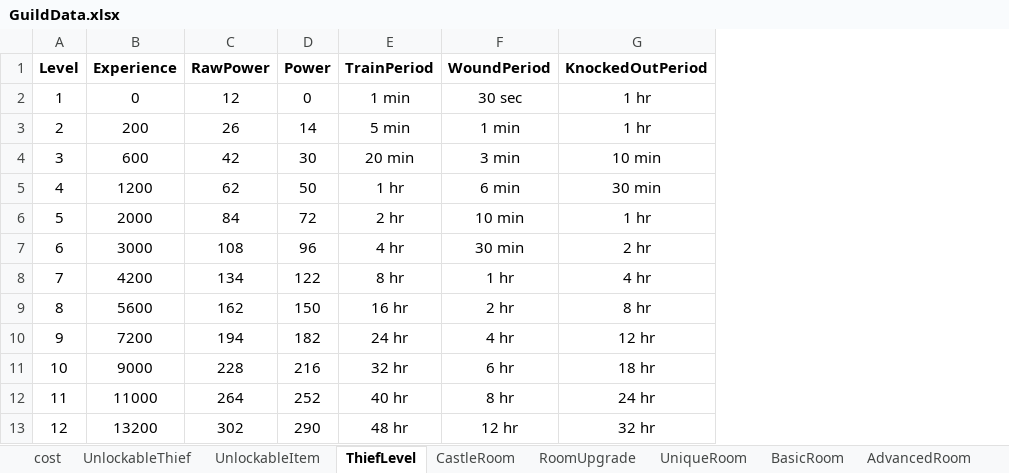
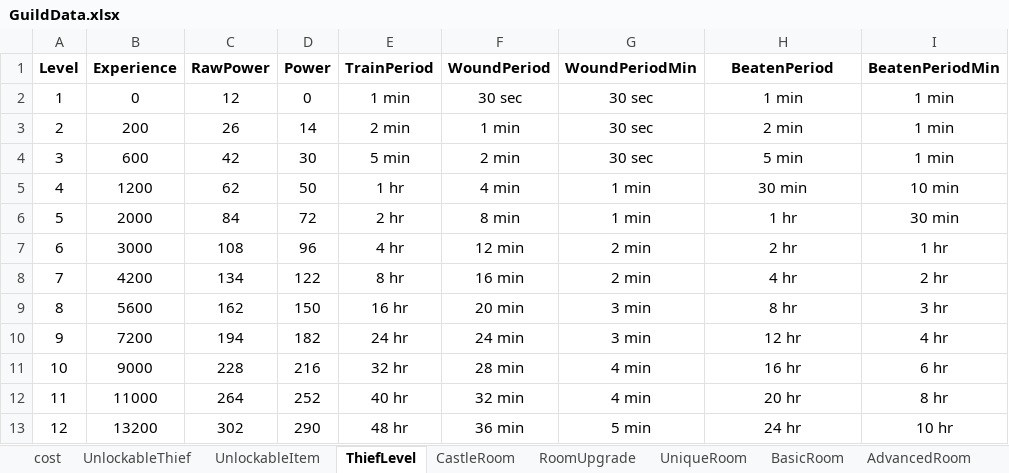
Before and after one commit to PhilBusko/ThievesGuild, an Excel workbook: backend/emporium/data/GuildData.xlsx, sheet ThiefLevel, drawn as a sheet; values as stored, in another font and other column widths than the file's, no borders; addresses are those after the commit; the diff names each change by its address in the sheet, - before the commit and + after, or states it on an @@ line.

Commit message:
thief recovery using dorms

```diff
--- a/backend/emporium/data/GuildData.xlsx (sheet ThiefLevel)
+++ b/backend/emporium/data/GuildData.xlsx (sheet ThiefLevel)
+column G (WoundPeriodMin), rows 2-13: 30 sec | 30 sec | 30 sec | 1 min | 1 min | 2 min | 2 min | 3 min | 3 min | 4 min | 4 min | 5 min
+column I (BeatenPeriodMin), rows 2-13: 1 min | 1 min | 1 min | 10 min | 30 min | 1 hr | 2 hr | 3 hr | 4 hr | 6 hr | 8 hr | 10 hr
-H1: KnockedOutPeriod
+H1: BeatenPeriod
-H2 (BeatenPeriod): 1 hr
+H2 (BeatenPeriod): 1 min
-E3 (TrainPeriod): 5 min
+E3 (TrainPeriod): 2 min
-H3 (BeatenPeriod): 1 hr
+H3 (BeatenPeriod): 2 min
-E4 (TrainPeriod): 20 min
+E4 (TrainPeriod): 5 min
-F4 (WoundPeriod): 3 min
+F4 (WoundPeriod): 2 min
-H4 (BeatenPeriod): 10 min
+H4 (BeatenPeriod): 5 min
-F5 (WoundPeriod): 6 min
+F5 (WoundPeriod): 4 min
-F6 (WoundPeriod): 10 min
+F6 (WoundPeriod): 8 min
-F7 (WoundPeriod): 30 min
+F7 (WoundPeriod): 12 min
-F8 (WoundPeriod): 1 hr
+F8 (WoundPeriod): 16 min
-F9 (WoundPeriod): 2 hr
+F9 (WoundPeriod): 20 min
-F10 (WoundPeriod): 4 hr
+F10 (WoundPeriod): 24 min
-F11 (WoundPeriod): 6 hr
+F11 (WoundPeriod): 28 min
-H11 (BeatenPeriod): 18 hr
+H11 (BeatenPeriod): 16 hr
-F12 (WoundPeriod): 8 hr
+F12 (WoundPeriod): 32 min
-H12 (BeatenPeriod): 24 hr
+H12 (BeatenPeriod): 20 hr
-F13 (WoundPeriod): 12 hr
+F13 (WoundPeriod): 36 min
-H13 (BeatenPeriod): 32 hr
+H13 (BeatenPeriod): 24 hr
```
Also changed, not shown: backend/emporium/data/StageData.xlsx, 16 other files.
